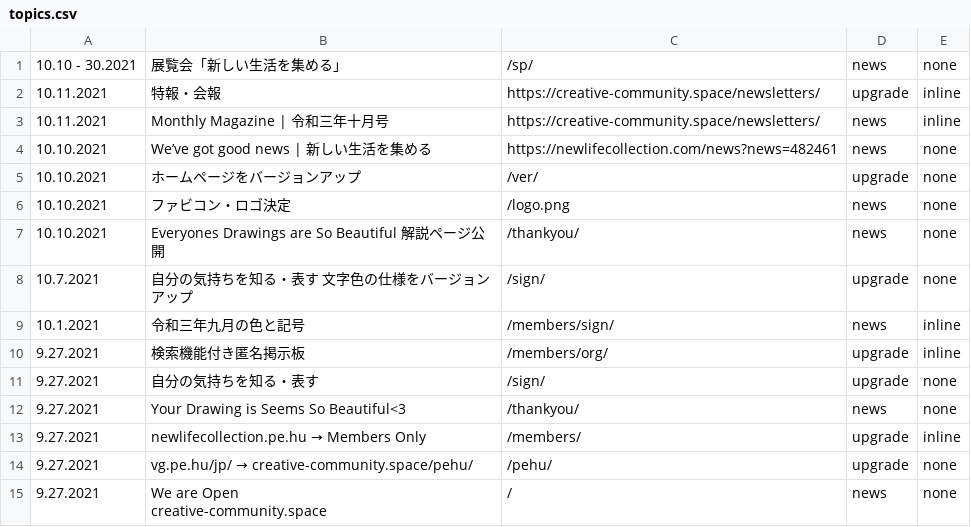
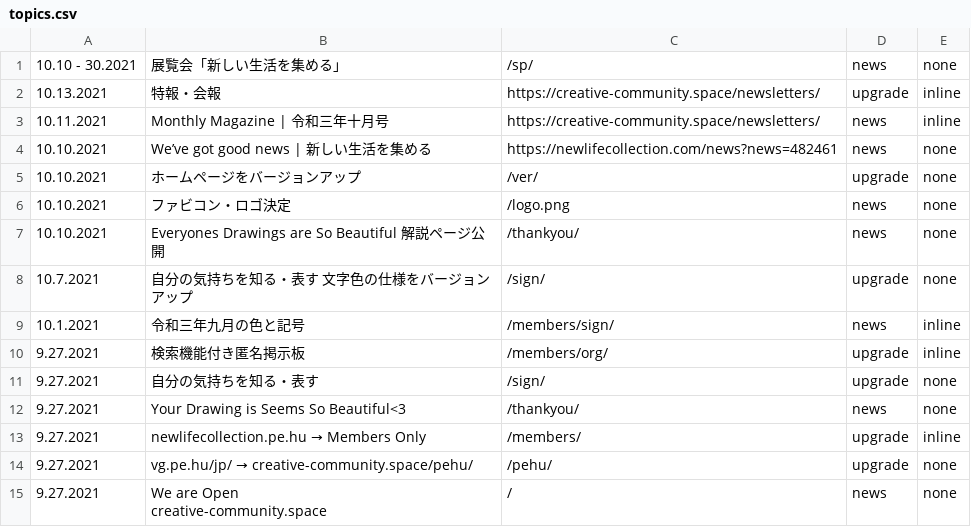
Before and after one commit to creative-community-pehu/index, a CSV file: ver/topics.csv, drawn as a sheet.

Commit message:
Update topics.csv

```diff
--- a/ver/topics.csv
+++ b/ver/topics.csv
@@ -1,3 +1,3 @@
 10.10 - 30.2021 ,"展覧会「新しい生活を集める」","/sp/",news,none
-10.11.2021 ,"特報・会報","https://creative-community.space/newsletters/",upgrade,inline
+10.13.2021 ,"特報・会報","https://creative-community.space/newsletters/",upgrade,inline
 10.11.2021 ,"Monthly Magazine | 令和三年十月号","https://creative-community.space/newsletters/",news,inline
```
